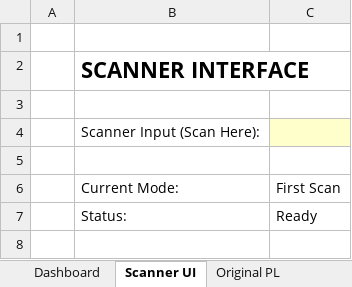
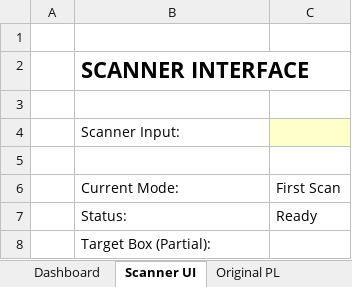
Before and after one commit to abdelmoumounelaimeche-cyber/jules-vba, an Excel workbook: SmartReceive/SmartReceive_Pro.xlsm, sheet Scanner UI, drawn as a sheet; values as stored, in another font and other column widths than the file's, no borders; the diff names each change by its address in the sheet, - before the commit and + after, or states it on an @@ line.

```diff
--- a/SmartReceive/SmartReceive_Pro.xlsm (sheet Scanner UI)
+++ b/SmartReceive/SmartReceive_Pro.xlsm (sheet Scanner UI)
-B4: Scanner Input (Scan Here):
+B4: Scanner Input:
+row 8:  | Target Box (Partial):
```
Also changed, not shown: sheet Dashboard, 6 other files.
